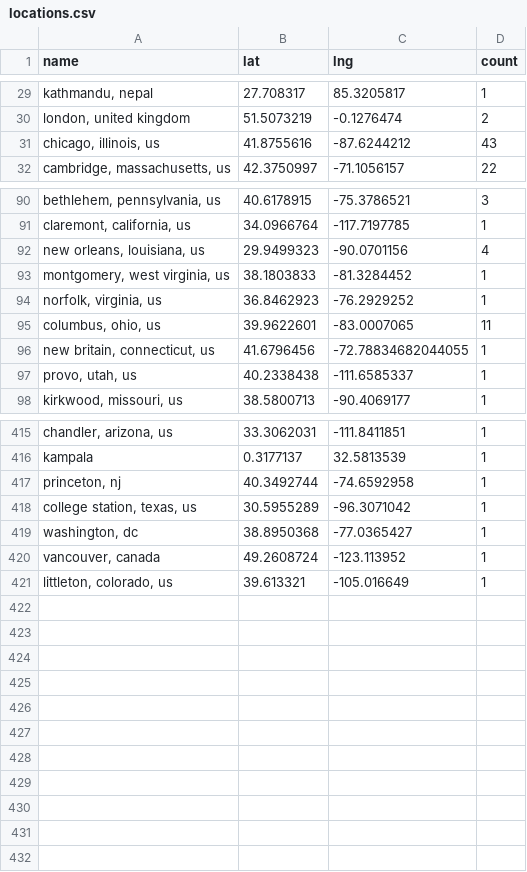
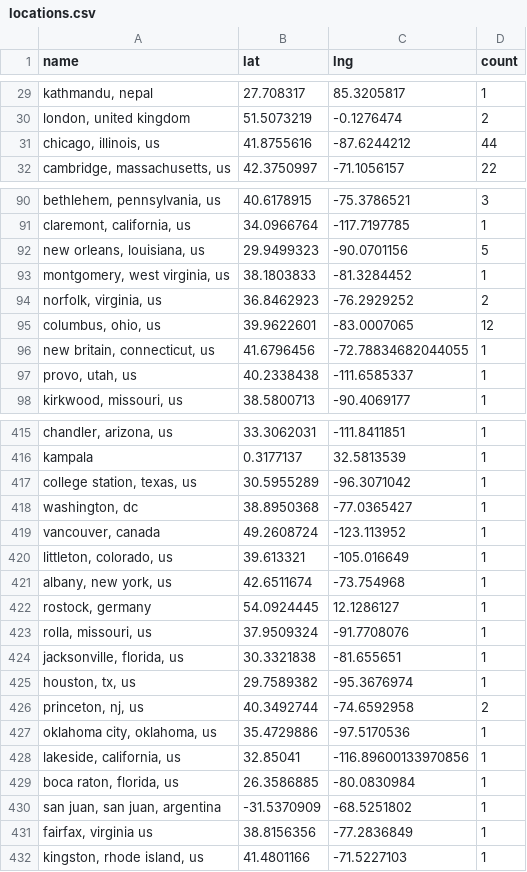
Before and after one commit to USRSE/usrse-map, a CSV file: _data/locations.csv, drawn as a sheet; only a part is shown, gaps mark what is left out; removed rows and columns are numbered as before the commit, all else as after; the diff covers the shown part only; the diff names each change by its address in the sheet, - before the commit and + after, or states it on an @@ line.

```diff
--- a/_data/locations.csv
+++ b/_data/locations.csv
-D31 (count): 43
+D31 (count): 44
-D92 (count): 4
+D92 (count): 5
-D94 (count): 1
+D94 (count): 2
-D95 (count): 11
+D95 (count): 12
-row 417: princeton, nj | 40.3492744 | -74.6592958 | 1
+row 421: albany, new york, us | 42.6511674 | -73.754968 | 1
+row 422: rostock, germany | 54.0924445 | 12.1286127 | 1
+row 423: rolla, missouri, us | 37.9509324 | -91.7708076 | 1
+row 424: jacksonville, florida, us | 30.3321838 | -81.655651 | 1
+row 425: houston, tx, us | 29.7589382 | -95.3676974 | 1
+row 426: princeton, nj, us | 40.3492744 | -74.6592958 | 2
+row 427: oklahoma city, oklahoma, us | 35.4729886 | -97.5170536 | 1
+row 428: lakeside, california, us | 32.85041 | -116.89600133970856 | 1
+row 429: boca raton, florida, us | 26.3586885 | -80.0830984 | 1
+row 430: san juan, san juan, argentina | -31.5370909 | -68.5251802 | 1
+row 431: fairfax, virginia us | 38.8156356 | -77.2836849 | 1
+row 432: kingston, rhode island, us | 41.4801166 | -71.5227103 | 1
```
Also changed, not shown: 22 edited cells elsewhere in this file.
